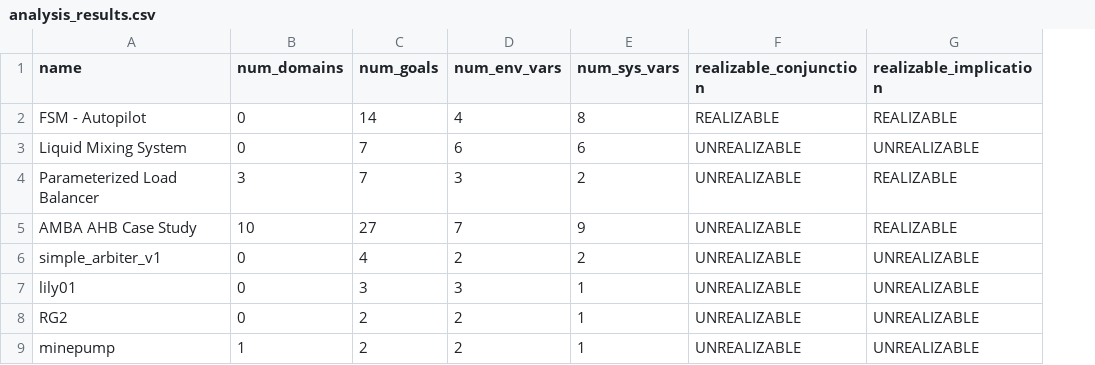
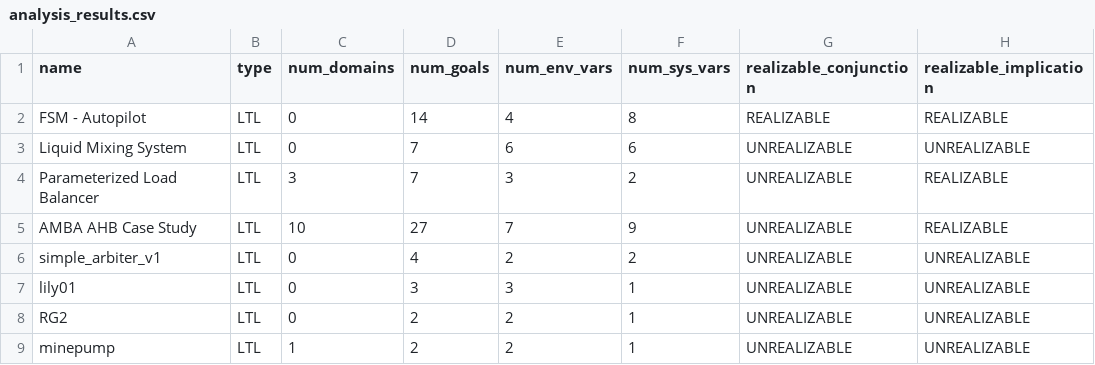
Before and after one commit to alexanderbira/benchmark-specs, a CSV file: analysis_results.csv, drawn as a sheet; only a part is shown; the diff names each change by its address in the sheet, - before the commit and + after, or states it on an @@ line.

Commit message:
add spec type to analysis output

```diff
--- a/analysis_results.csv
+++ b/analysis_results.csv
+column B (type), rows 2-9: all LTL
```
Also changed, not shown: 1 other file.
